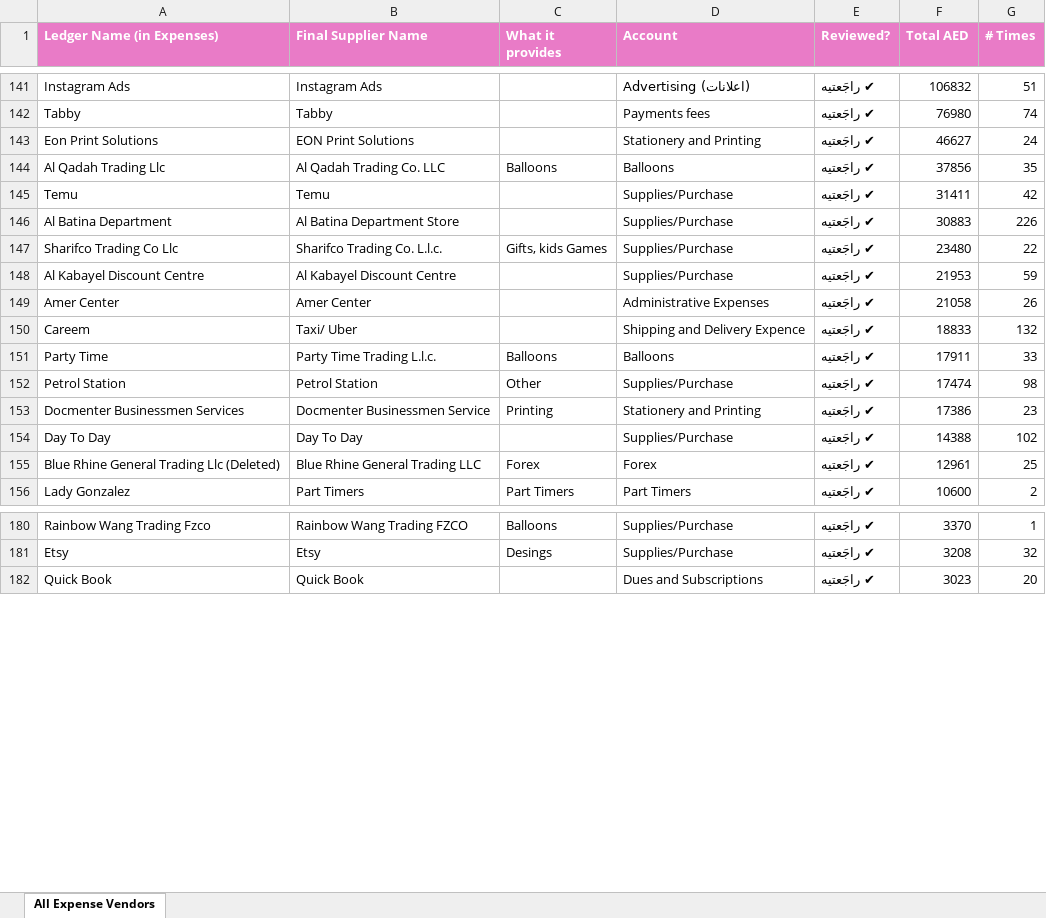
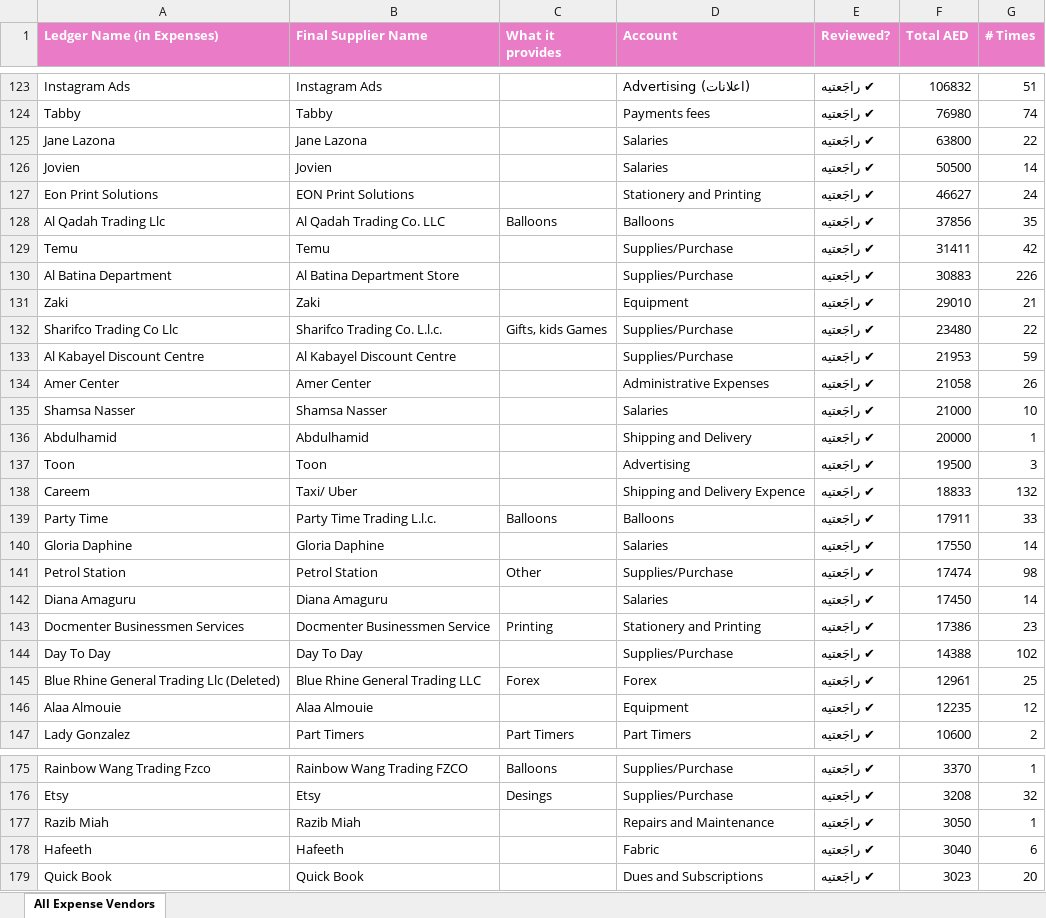
Before and after one commit to eventanaae/eventana, an Excel workbook: Eventana-Suppliers-Master.xlsx, sheet All Expense Vendors, drawn as a sheet; only a part is shown, gaps mark what is left out; values as stored, in another font and other column widths than the file's, no borders; the diff covers the shown part only; the diff names each change by its address in the sheet, - before the commit and + after, or states it on an @@ line.

```diff
--- a/Eventana-Suppliers-Master.xlsx (sheet All Expense Vendors)
+++ b/Eventana-Suppliers-Master.xlsx (sheet All Expense Vendors)
+row 125: Jane Lazona | Jane Lazona |  | Salaries | ✔ راجَعتيه | 63800 | 22
+row 126: Jovien | Jovien |  | Salaries | ✔ راجَعتيه | 50500 | 14
+row 131: Zaki | Zaki |  | Equipment | ✔ راجَعتيه | 29010 | 21
+row 135: Shamsa Nasser | Shamsa Nasser |  | Salaries | ✔ راجَعتيه | 21000 | 10
+row 136: Abdulhamid | Abdulhamid |  | Shipping and Delivery | ✔ راجَعتيه | 20000 | 1
+row 137: Toon | Toon |  | Advertising | ✔ راجَعتيه | 19500 | 3
+row 140: Gloria Daphine | Gloria Daphine |  | Salaries | ✔ راجَعتيه | 17550 | 14
+row 142: Diana Amaguru | Diana Amaguru |  | Salaries | ✔ راجَعتيه | 17450 | 14
+row 146: Alaa Almouie | Alaa Almouie |  | Equipment | ✔ راجَعتيه | 12235 | 12
+row 177: Razib Miah | Razib Miah |  | Repairs and Maintenance | ✔ راجَعتيه | 3050 | 1
+row 178: Hafeeth | Hafeeth |  | Fabric | ✔ راجَعتيه | 3040 | 6
```
Also changed, not shown: 7 added rows, 18 removed rows and 9 moved rows elsewhere in this sheet, 2 other files.
